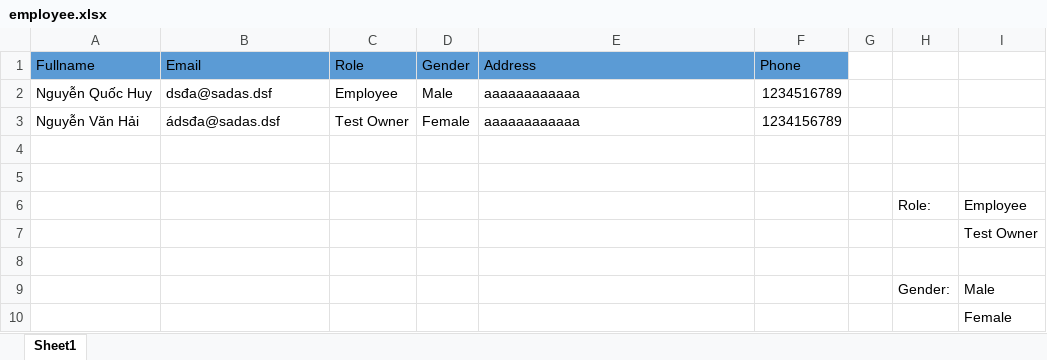
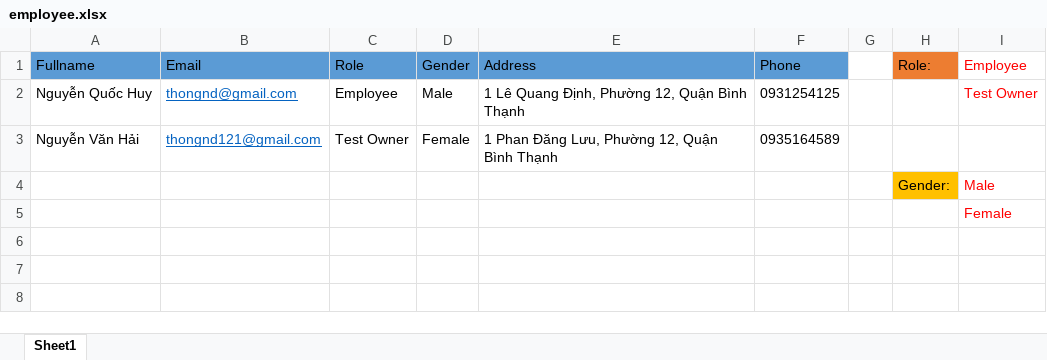
Before and after one commit to hainv200697/deverate-frontend, an Excel workbook: src/assets/file/employee.xlsx, sheet Sheet1, drawn as a sheet; values as stored, in another font and other column widths than the file's, no borders; table styles not drawn; removed rows and columns are numbered as before the commit, all else as after; the diff names each change by its address in the sheet, - before the commit and + after, or states it on an @@ line.

Commit message:
Update excel template, valid existed question

```diff
--- a/src/assets/file/employee.xlsx (sheet Sheet1)
+++ b/src/assets/file/employee.xlsx (sheet Sheet1)
-H1: (empty)
+H1: Role:
-H1 fill: none
+H1 fill: #ED7D31
-I1: (empty)
+I1: Employee
-B2 (Email): dsđa@sadas.dsf
+B2 (Email): thongnd@gmail.com
@@ B2:B3 underline: off → on, text colour: black → #0563C1 @@
-E2 (Address): aaaaaaaaaaaa
+E2 (Address): 1 Lê Quang Định, Phường 12, Quận Bình Thạnh
-F2 (Phone): 1234516789
+F2 (Phone): 0931254125
-I2 (Employee): (empty)
+I2 (Employee): Test Owner
-B3 (Email): ádsđa@sadas.dsf
+B3 (Email): thongnd121@gmail.com
-E3 (Address): aaaaaaaaaaaa
+E3 (Address): 1 Phan Đăng Lưu, Phường 12, Quận Bình Thạnh
-F3 (Phone): 1234156789
+F3 (Phone): 0935164589
-row 4: (empty)
-row 5: (empty)
-row 6:  |  |  |  |  |  |  | Role: | Employee
-row 7:  |  |  |  |  |  |  |  | Test Owner
-row 8: (empty)
-H4 fill: none
+H4 fill: #FFC000
-I4:I5 text colour: black
+I4:I5 text colour: #FF0000
```
Also changed, not shown: 4 other files.
